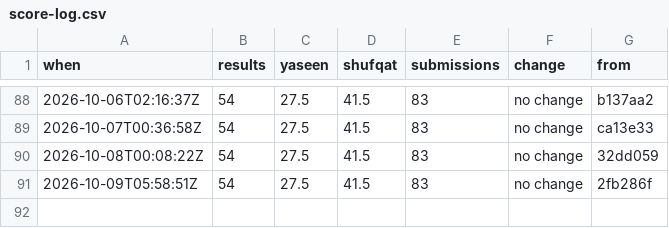
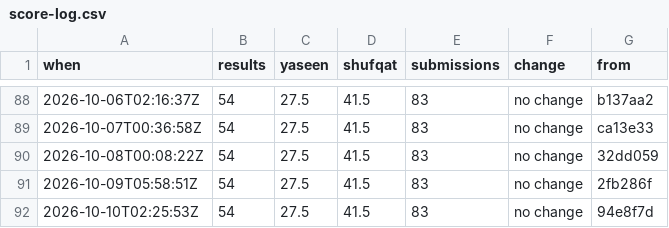
Before and after one commit to Ubiguy/mpgolf, a CSV file: score-log.csv, drawn as a sheet; only a part is shown, gaps mark what is left out.

```diff
--- a/score-log.csv
+++ b/score-log.csv
@@ -91 +91,2 @@ when,results,yaseen,shufqat,submissions,change,from
 2026-10-09T05:58:51Z,54,27.5,41.5,83,no change,2fb286f
+2026-10-10T02:25:53Z,54,27.5,41.5,83,no change,94e8f7d
```
Also changed, not shown: 2 other files.
